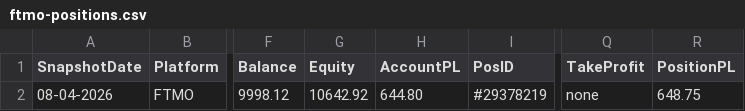
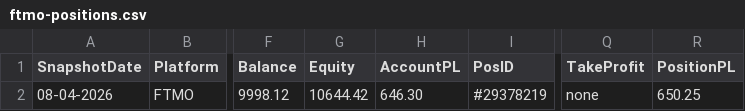
Before and after one commit to dangtuan21/bbb-trading-ext, a CSV file: ext-server/ftmo-positions.csv, drawn as a sheet; only a part is shown, gaps mark what is left out; the diff names each change by its address in the sheet, - before the commit and + after, or states it on an @@ line.

```diff
--- a/ext-server/ftmo-positions.csv
+++ b/ext-server/ftmo-positions.csv
-G2 (Equity): 10642.92
+G2 (Equity): 10644.42
-H2 (AccountPL): 644.80
+H2 (AccountPL): 646.30
-R2 (PositionPL): 648.75
+R2 (PositionPL): 650.25
```
Also changed, not shown: ext-server/rebelsfunding-positions.csv, ext-server/tastyfx-positions.csv, 9 other files.
